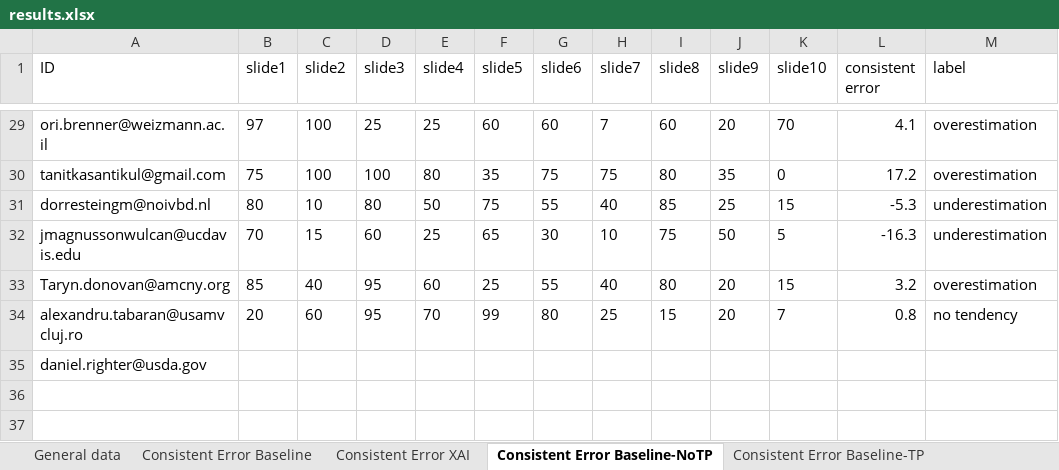
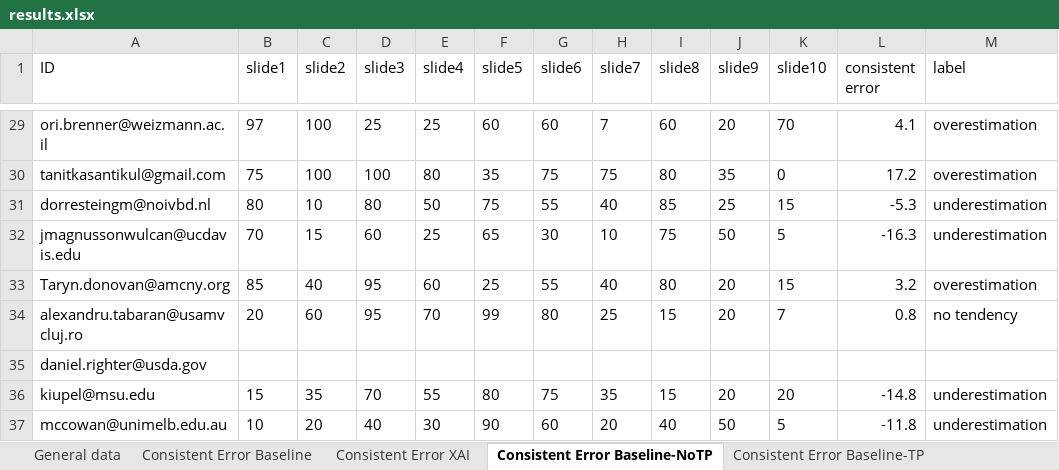
Before and after one commit to emelyrosbach/masterthesis, an Excel workbook: results.xlsx, sheet Consistent Error Baseline-NoTP, drawn as a sheet; only a part is shown, gaps mark what is left out; values as stored, in another font and other column widths than the file's, no borders; the diff names each change by its address in the sheet, - before the commit and + after, or states it on an @@ line.

```diff
--- a/results.xlsx (sheet Consistent Error Baseline-NoTP)
+++ b/results.xlsx (sheet Consistent Error Baseline-NoTP)
+row 36: kiupel@msu.edu | 15 | 35 | 70 | 55 | 80 | 75 | 35 | 15 | 20 | 20 | -14.8 | underestimation
+row 37: mccowan@unimelb.edu.au | 10 | 20 | 40 | 30 | 90 | 60 | 20 | 40 | 50 | 5 | -11.8 | underestimation
```
Also changed, not shown: sheet General data, sheet Consistent Error XAI, sheet Consistent Error Baseline, sheet Consistent Error XAI-TP, sheet Consistent Error XAI-NoTP, sheet Consistent Error Baseline-TP, 2 more sheets.
